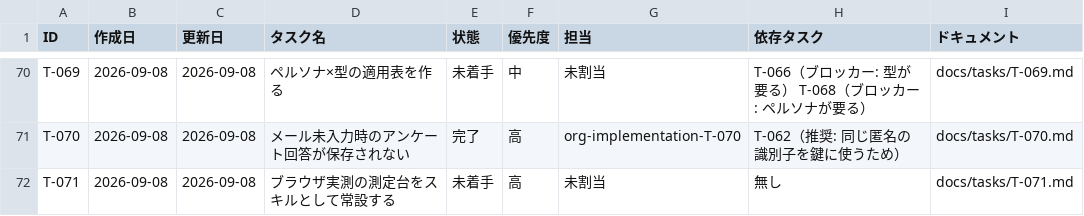
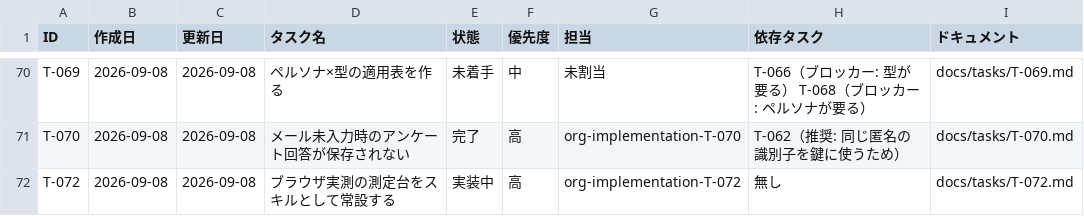
Before and after one commit to umiji/pergram, a CSV file: docs/task-list-pergram.csv, drawn as a sheet; only a part is shown, gaps mark what is left out.

Commit message:
docs(task): T-071 のID衝突を解消し T-072 へ振り替え、実装へ割り当て
本体側ブランチ org/request-survey が同じ 2026-09-08 に T-071 を
別のタスク（匿名アンケートの waitlist 相乗り）で発行していた。
本体側は実装中でテスト23件が参照しているため、未着手の改善側を振り替える。

```diff
--- a/docs/task-list-pergram.csv
+++ b/docs/task-list-pergram.csv
@@ -71,2 +71,2 @@ T-069,2026-09-08,2026-09-08,ペルソナ×型の適用表を作る,未着手,中
 T-070,2026-09-08,2026-09-08,メール未入力時のアンケート回答が保存されない,完了,高,org-implementation-T-070,T-062（推奨: 同じ匿名の識別子を鍵に使うため）,docs/tasks/T-070.md
-T-071,2026-09-08,2026-09-08,ブラウザ実測の測定台をスキルとして常設する,未着手,高,未割当,無し,docs/tasks/T-071.md
+T-072,2026-09-08,2026-09-08,ブラウザ実測の測定台をスキルとして常設する,実装中,高,org-implementation-T-072,無し,docs/tasks/T-072.md
```
Also changed, not shown: 4 other files.
